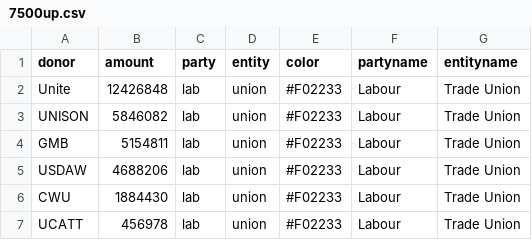
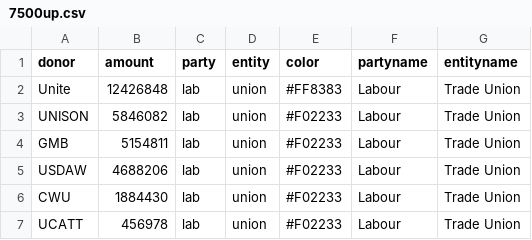
Before and after one commit to achkap/D3js-greek-teachers-schools, a CSV file: data/7500up.csv, drawn as a sheet; only a part is shown.

Commit message:
Update 7500up.csv

```diff
--- a/data/7500up.csv
+++ b/data/7500up.csv
@@ -1,3 +1,3 @@
 donor,amount,party,entity,color,partyname,entityname
-Unite,12426848,lab,union,#F02233,Labour,Trade Union
+Unite,12426848,lab,union,#FF8383,Labour,Trade Union
 UNISON,5846082,lab,union,#F02233,Labour,Trade Union
```
